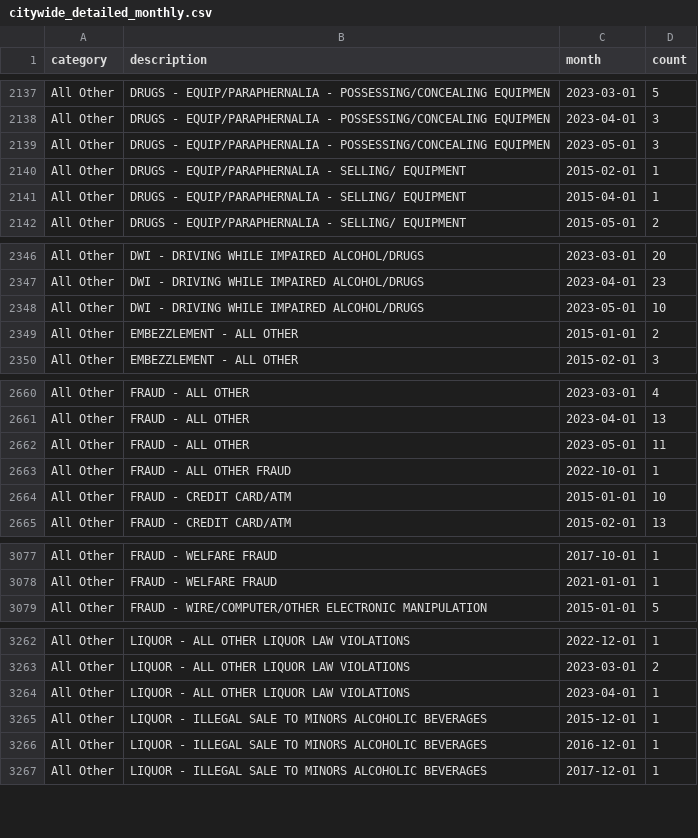
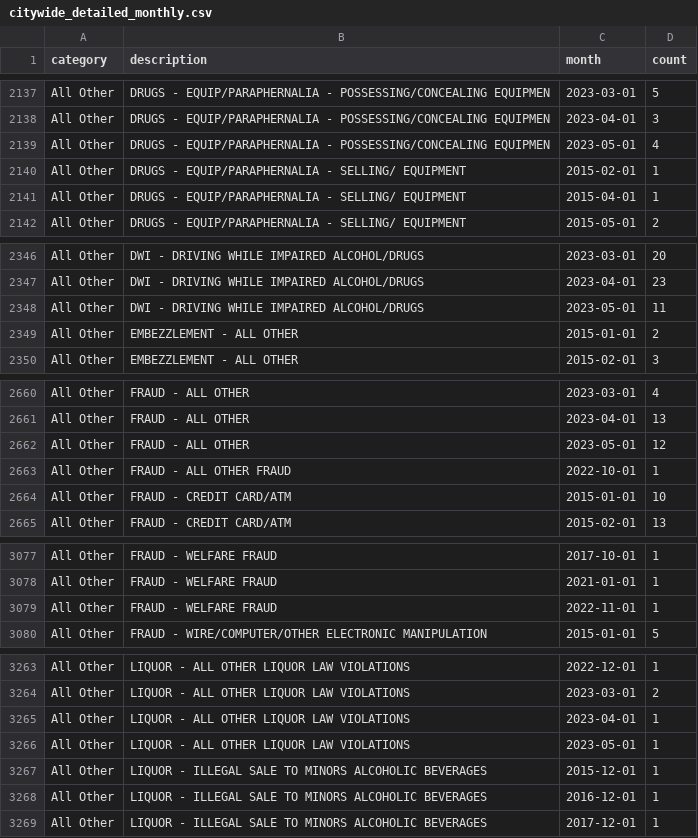
Before and after one commit to abcotvdata/safetytracker_cary, a CSV file: data/output/monthly/citywide_detailed_monthly.csv, drawn as a sheet; only a part is shown, gaps mark what is left out; the diff covers the shown part only.

Commit message:
New crime data collected

```diff
--- a/data/output/monthly/citywide_detailed_monthly.csv
+++ b/data/output/monthly/citywide_detailed_monthly.csv
@@ -2138,3 +2138,3 @@ All Other,DRUGS - EQUIP/PARAPHERNALIA - POSSESSING/CONCEALING EQUIPMEN,2023-03-0
 All Other,DRUGS - EQUIP/PARAPHERNALIA - POSSESSING/CONCEALING EQUIPMEN,2023-04-01,3
-All Other,DRUGS - EQUIP/PARAPHERNALIA - POSSESSING/CONCEALING EQUIPMEN,2023-05-01,3
+All Other,DRUGS - EQUIP/PARAPHERNALIA - POSSESSING/CONCEALING EQUIPMEN,2023-05-01,4
 All Other,DRUGS - EQUIP/PARAPHERNALIA - SELLING/ EQUIPMENT,2015-02-01,1
@@ -2347,3 +2347,3 @@ All Other,DWI - DRIVING WHILE IMPAIRED ALCOHOL/DRUGS,2023-03-01,20
 All Other,DWI - DRIVING WHILE IMPAIRED ALCOHOL/DRUGS,2023-04-01,23
-All Other,DWI - DRIVING WHILE IMPAIRED ALCOHOL/DRUGS,2023-05-01,10
+All Other,DWI - DRIVING WHILE IMPAIRED ALCOHOL/DRUGS,2023-05-01,11
 All Other,EMBEZZLEMENT - ALL OTHER,2015-01-01,2
@@ -2661,3 +2661,3 @@ All Other,FRAUD - ALL OTHER,2023-03-01,4
 All Other,FRAUD - ALL OTHER,2023-04-01,13
-All Other,FRAUD - ALL OTHER,2023-05-01,11
+All Other,FRAUD - ALL OTHER,2023-05-01,12
 All Other,FRAUD - ALL OTHER FRAUD,2022-10-01,1
@@ -3078,2 +3078,3 @@ All Other,FRAUD - WELFARE FRAUD,2017-10-01,1
 All Other,FRAUD - WELFARE FRAUD,2021-01-01,1
+All Other,FRAUD - WELFARE FRAUD,2022-11-01,1
 All Other,FRAUD - WIRE/COMPUTER/OTHER ELECTRONIC MANIPULATION,2015-01-01,5
@@ -3264,2 +3265,3 @@ All Other,LIQUOR - ALL OTHER LIQUOR LAW VIOLATIONS,2023-03-01,2
 All Other,LIQUOR - ALL OTHER LIQUOR LAW VIOLATIONS,2023-04-01,1
+All Other,LIQUOR - ALL OTHER LIQUOR LAW VIOLATIONS,2023-05-01,1
 All Other,LIQUOR - ILLEGAL SALE TO MINORS ALCOHOLIC BEVERAGES,2015-12-01,1
```
Also changed, not shown: 3 edited cells elsewhere in this file, data/output/city/citywide_detailed.csv, data/output/districts/district_category.csv, 27 other files.
